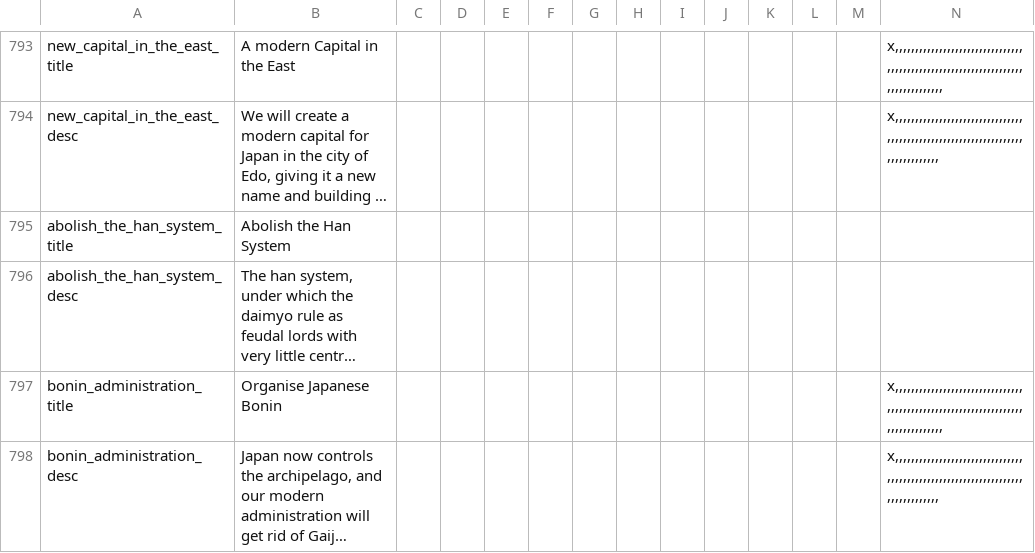
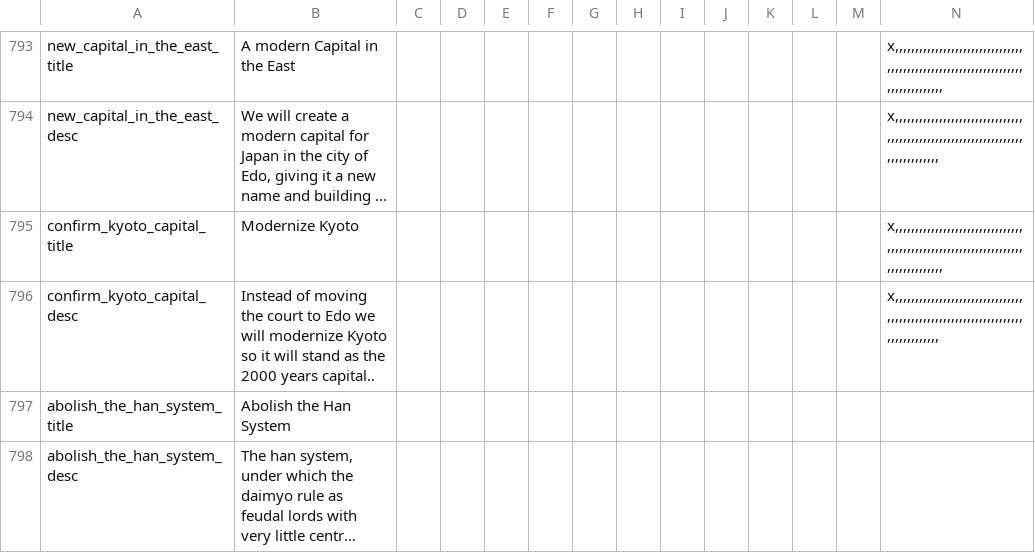
Before and after one commit to Proffan25/IGoR-PRF, a CSV file: localisation/00_UncivReforms.csv, drawn as a sheet; only a part is shown, gaps mark what is left out; the shorter side is filled out with more unchanged rows; long unchanged cells end in …; rows hold the shown columns only; the diff names each change by its address in the sheet, - before the commit and + after, or states it on an @@ line.

Commit message:
Mini Japan update
-Moved capital to Kyoto
-Added a starting naval base in Osaka
-Added decision to keep capital in Kyoto

```diff
--- a/localisation/00_UncivReforms.csv
+++ b/localisation/00_UncivReforms.csv
+row 795: confirm_kyoto_capital_title | Modernize Kyoto |  |  |  |  |  |  |  |  |  |  |  | x,,,,,,,,,,,,,,,,,,,,,,,,,,,,,,,,,,,,,,,,,,,,,,,,,,,,,,,,,,,,,,,,,,,,,,,,,,,,,,,,
+row 796: confirm_kyoto_capital_desc | Instead of moving the court to Edo we will modernize Kyoto so it will stand as the 2000 years capital.. |  |  |  |  |  |  |  |  |  |  |  | x,,,,,,,,,,,,,,,,,,,,,,,,,,,,,,,,,,,,,,,,,,,,,,,,,,,,,,,,,,,,,,,,,,,,,,,,,,,,,,,
```
Also changed, not shown: 4 other files.
